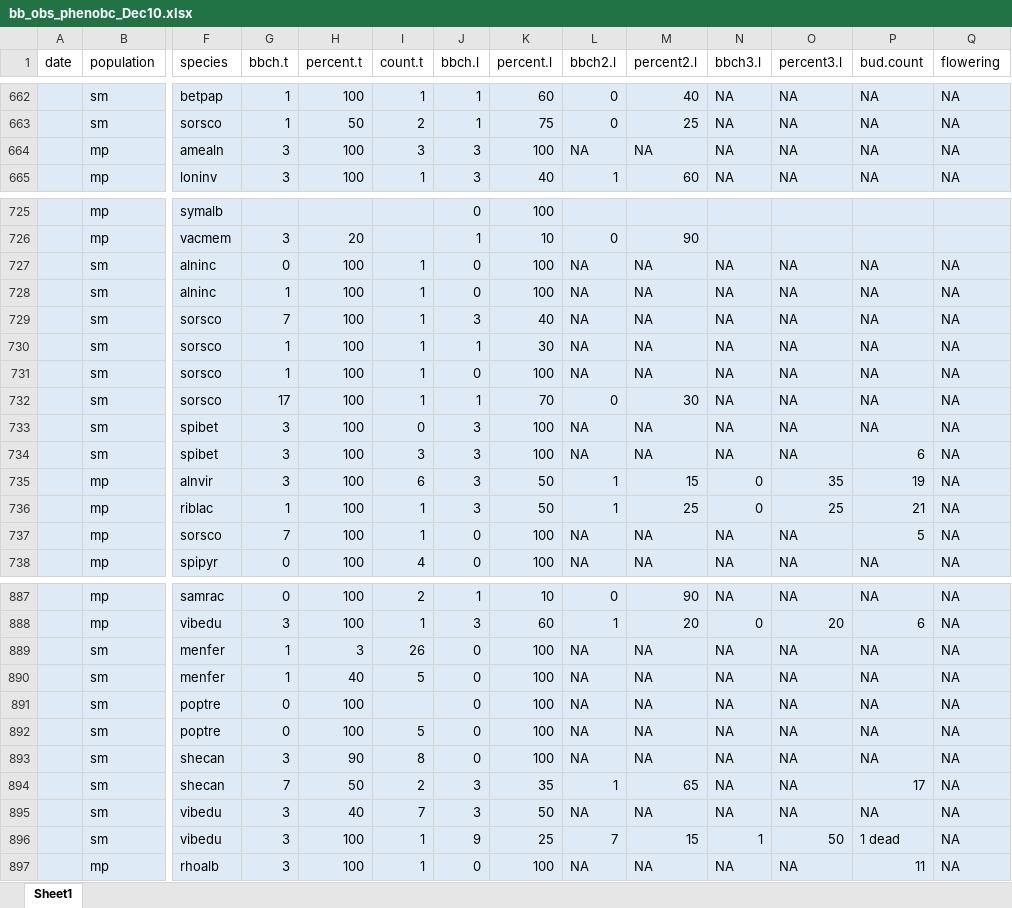
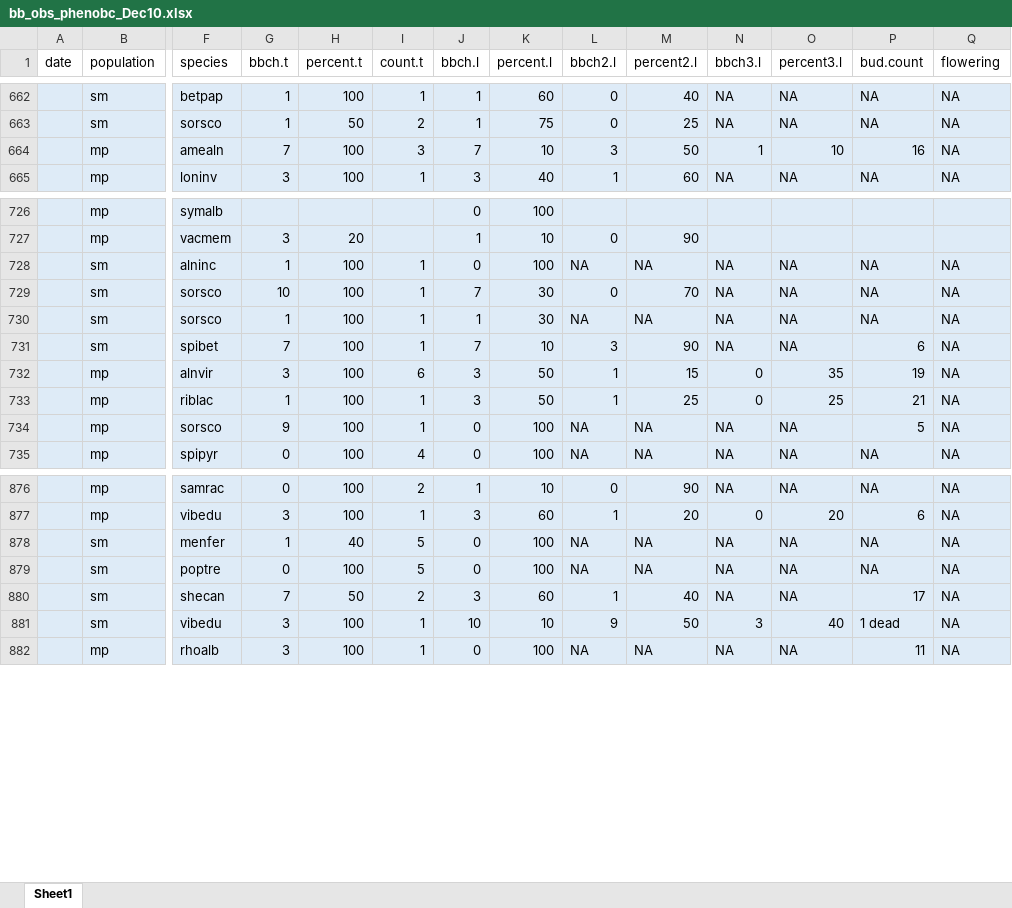
Before and after one commit to DeirdreLoughnan/pheno_bc, an Excel workbook: data/bb_obs_phenobc_Dec10.xlsx, sheet Sheet1, drawn as a sheet; only a part is shown, gaps mark what is left out; values as stored, in another font and other column widths than the file's, no borders; removed rows and columns are numbered as before the commit, all else as after; rows hold the shown columns only; the diff covers the shown part only; the diff names each change by its address in the sheet, - before the commit and + after, or states it on an @@ line.

```diff
--- a/data/bb_obs_phenobc_Dec10.xlsx (sheet Sheet1)
+++ b/data/bb_obs_phenobc_Dec10.xlsx (sheet Sheet1)
-G664 (bbch.t): 3
+G664 (bbch.t): 7
-J664 (bbch.l): 3
+J664 (bbch.l): 7
-K664 (percent.l): 100
+K664 (percent.l): 10
-L664 (bbch2.l): NA
+L664 (bbch2.l): 3
-M664 (percent2.l): NA
+M664 (percent2.l): 50
-N664 (bbch3.l): NA
+N664 (bbch3.l): 1
-O664 (percent3.l): NA
+O664 (percent3.l): 10
-P664 (bud.count): NA
+P664 (bud.count): 16
-row 727:  | sm | alninc | 0 | 100 | 1 | 0 | 100 | NA | NA | NA | NA | NA | NA
-G729 (bbch.t): 7
+G729 (bbch.t): 10
-J729 (bbch.l): 3
+J729 (bbch.l): 7
-K729 (percent.l): 40
+K729 (percent.l): 30
-L729 (bbch2.l): NA
+L729 (bbch2.l): 0
-M729 (percent2.l): NA
+M729 (percent2.l): 70
-row 731:  | sm | sorsco | 1 | 100 | 1 | 0 | 100 | NA | NA | NA | NA | NA | NA
-row 732:  | sm | sorsco | 17 | 100 | 1 | 1 | 70 | 0 | 30 | NA | NA | NA | NA
-row 733:  | sm | spibet | 3 | 100 | 0 | 3 | 100 | NA | NA | NA | NA | NA | NA
-G731 (bbch.t): 3
+G731 (bbch.t): 7
-I731 (count.t): 3
+I731 (count.t): 1
-J731 (bbch.l): 3
+J731 (bbch.l): 7
-K731 (percent.l): 100
+K731 (percent.l): 10
-L731 (bbch2.l): NA
+L731 (bbch2.l): 3
-M731 (percent2.l): NA
+M731 (percent2.l): 90
-G734 (bbch.t): 7
+G734 (bbch.t): 9
-row 889:  | sm | menfer | 1 | 3 | 26 | 0 | 100 | NA | NA | NA | NA | NA | NA
-row 891:  | sm | poptre | 0 | 100 |  | 0 | 100 | NA | NA | NA | NA | NA | NA
-row 893:  | sm | shecan | 3 | 90 | 8 | 0 | 100 | NA | NA | NA | NA | NA | NA
-K880 (percent.l): 35
+K880 (percent.l): 60
-M880 (percent2.l): 65
+M880 (percent2.l): 40
-row 895:  | sm | vibedu | 3 | 40 | 7 | 3 | 50 | NA | NA | NA | NA | NA | NA
-J881 (bbch.l): 9
+J881 (bbch.l): 10
-K881 (percent.l): 25
+K881 (percent.l): 10
-L881 (bbch2.l): 7
+L881 (bbch2.l): 9
-M881 (percent2.l): 15
+M881 (percent2.l): 50
-N881 (bbch3.l): 1
+N881 (bbch3.l): 3
-O881 (percent3.l): 50
+O881 (percent3.l): 40
```
Also changed, not shown: 3 added rows, 10 removed rows and 128 edited cells elsewhere in this sheet.
